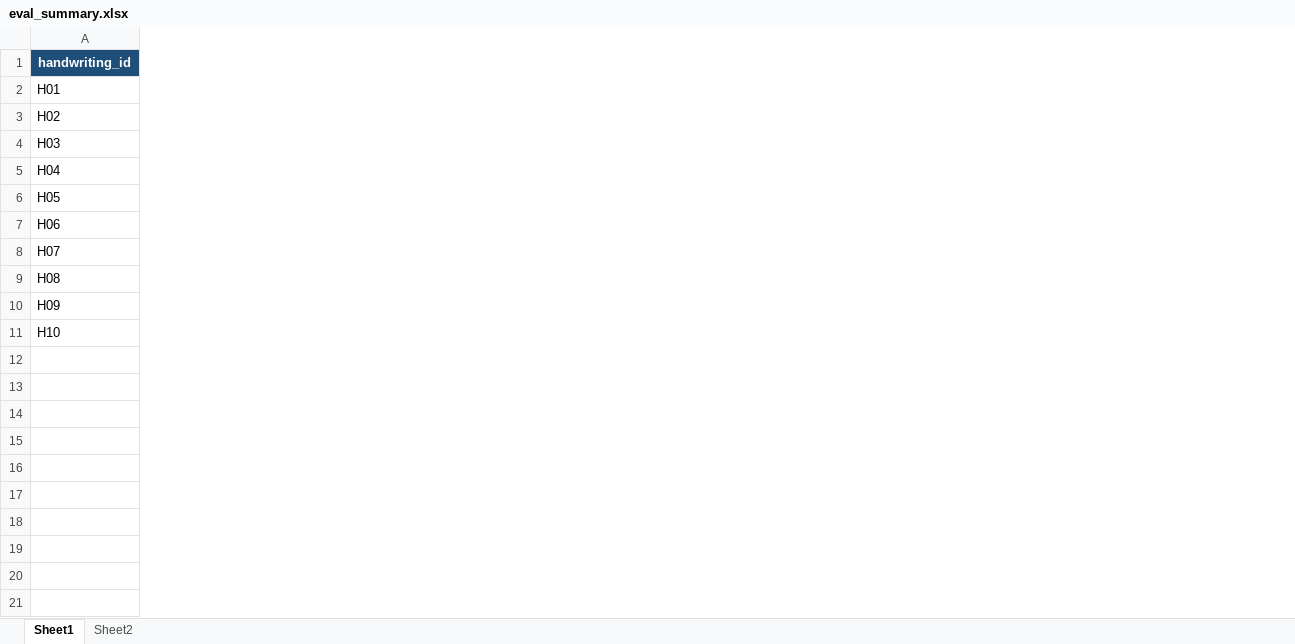
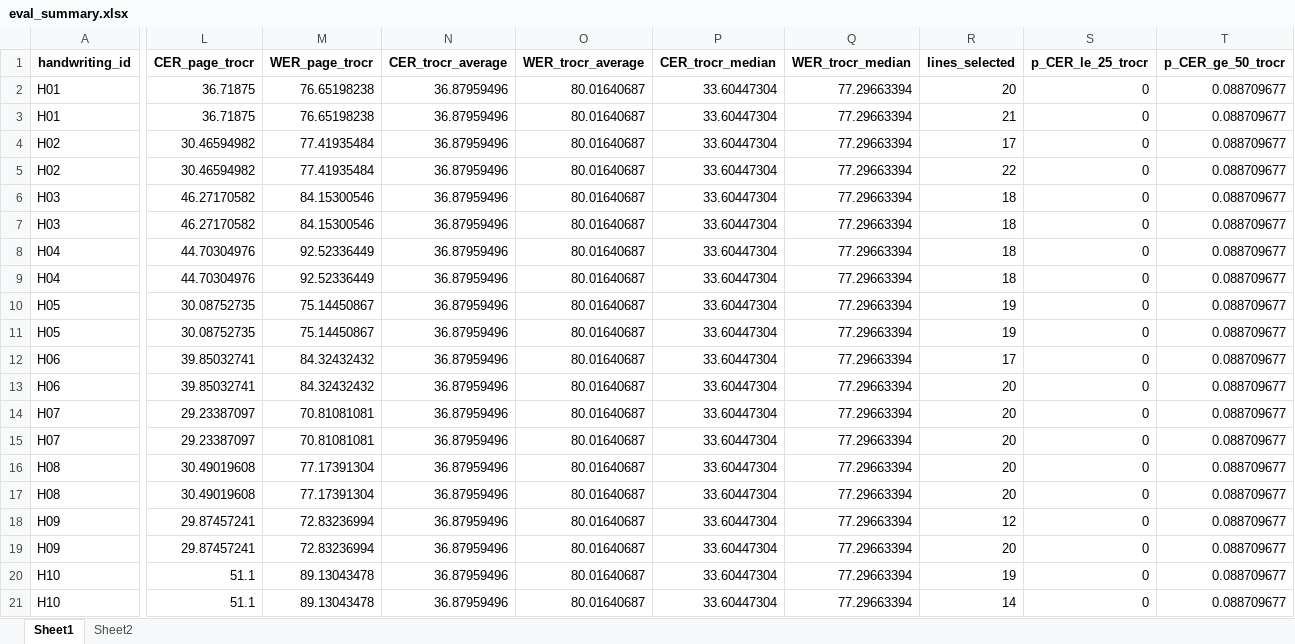
Before and after one commit to eugeniavd/magic_tagger, an Excel workbook: docs/htr/eval_summary.xlsx, sheet Sheet1, drawn as a sheet; only a part is shown, gaps mark what is left out; values as stored, in another font and other column widths than the file's, no borders; conditional formats not drawn; addresses are those after the commit; rows hold the shown columns only; the diff covers the shown part only; the diff names each change by its address in the sheet, - before the commit and + after, or states it on an @@ line.

Commit message:
Update HTR eval artifacts (figures, eval summary, gt lines export)

```diff
--- a/docs/htr/eval_summary.xlsx (sheet Sheet1)
+++ b/docs/htr/eval_summary.xlsx (sheet Sheet1)
+column L (CER_page_trocr), row 2: 36.71875; rows 5-6: 30.46594982 | 46.27170582; rows 9-10: 44.70304976 | 30.08752735; rows 13-14: 39.85032741 | 29.23387097; rows 17-18: 30.49019608 | 29.87457241; row 20: 51.1
+column M (WER_page_trocr), row 2: 76.65198238; rows 5-6: 77.41935484 | 84.15300546; rows 9-10: 92.52336449 | 75.14450867; rows 13-14: 84.32432432 | 70.81081081; rows 17-18: 77.17391304 | 72.83236994; row 20: 89.13043478
+column N (CER_trocr_average), row 2: 36.87959496; rows 5-6: 36.87959496 | 36.87959496; rows 9-10: 36.87959496 | 36.87959496; rows 13-14: 36.87959496 | 36.87959496; rows 17-18: 36.87959496 | 36.87959496; row 20: 36.87959496
+column O (WER_trocr_average), row 2: 80.01640687; rows 5-6: 80.01640687 | 80.01640687; rows 9-10: 80.01640687 | 80.01640687; rows 13-14: 80.01640687 | 80.01640687; rows 17-18: 80.01640687 | 80.01640687; row 20: 80.01640687
+column P (CER_trocr_median), row 2: 33.60447304; rows 5-6: 33.60447304 | 33.60447304; rows 9-10: 33.60447304 | 33.60447304; rows 13-14: 33.60447304 | 33.60447304; rows 17-18: 33.60447304 | 33.60447304; row 20: 33.60447304
+column Q (WER_trocr_median), row 2: 77.29663394; rows 5-6: 77.29663394 | 77.29663394; rows 9-10: 77.29663394 | 77.29663394; rows 13-14: 77.29663394 | 77.29663394; rows 17-18: 77.29663394 | 77.29663394; row 20: 77.29663394
+column R (lines_selected), row 2: 20; rows 5-6: 22 | 18; rows 9-10: 18 | 19; rows 13-14: 20 | 20; rows 17-18: 20 | 12; row 20: 19
+column S (p_CER_le_25_trocr), row 2: 0; rows 5-6: 0 | 0; rows 9-10: 0 | 0; rows 13-14: 0 | 0; rows 17-18: 0 | 0; row 20: 0
+column T (p_CER_ge_50_trocr), row 2: 0.088709677; rows 5-6: 0.088709677 | 0.088709677; rows 9-10: 0.088709677 | 0.088709677; rows 13-14: 0.088709677 | 0.088709677; rows 17-18: 0.088709677 | 0.088709677; row 20: 0.088709677
@@ A1 fill: #1F4E79 → none, text colour: #FFFFFF → black @@
+row 3: H01 | 36.71875 | 76.65198238 | 36.87959496 | 80.01640687 | 33.60447304 | 77.29663394 | 21 | 0 | 0.088709677
+row 4: H02 | 30.46594982 | 77.41935484 | 36.87959496 | 80.01640687 | 33.60447304 | 77.29663394 | 17 | 0 | 0.088709677
+row 7: H03 | 46.27170582 | 84.15300546 | 36.87959496 | 80.01640687 | 33.60447304 | 77.29663394 | 18 | 0 | 0.088709677
+row 8: H04 | 44.70304976 | 92.52336449 | 36.87959496 | 80.01640687 | 33.60447304 | 77.29663394 | 18 | 0 | 0.088709677
+row 11: H05 | 30.08752735 | 75.14450867 | 36.87959496 | 80.01640687 | 33.60447304 | 77.29663394 | 19 | 0 | 0.088709677
+row 12: H06 | 39.85032741 | 84.32432432 | 36.87959496 | 80.01640687 | 33.60447304 | 77.29663394 | 17 | 0 | 0.088709677
+row 15: H07 | 29.23387097 | 70.81081081 | 36.87959496 | 80.01640687 | 33.60447304 | 77.29663394 | 20 | 0 | 0.088709677
+row 16: H08 | 30.49019608 | 77.17391304 | 36.87959496 | 80.01640687 | 33.60447304 | 77.29663394 | 20 | 0 | 0.088709677
+row 19: H09 | 29.87457241 | 72.83236994 | 36.87959496 | 80.01640687 | 33.60447304 | 77.29663394 | 20 | 0 | 0.088709677
+row 21: H10 | 51.1 | 89.13043478 | 36.87959496 | 80.01640687 | 33.60447304 | 77.29663394 | 14 | 0 | 0.088709677
```
Also changed, not shown: cell formats elsewhere in this sheet, sheet Sheet2, formulas that keep their value, 12 other files.
